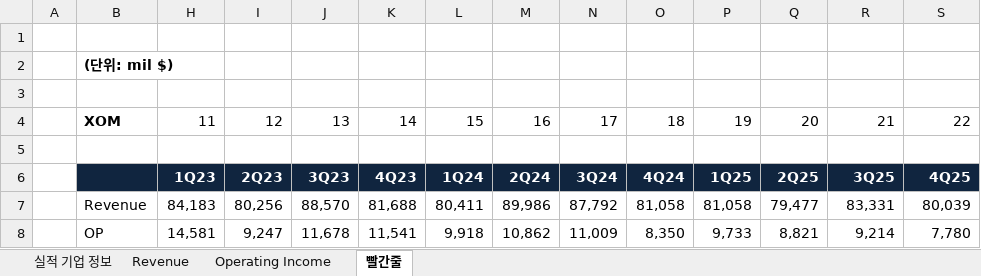
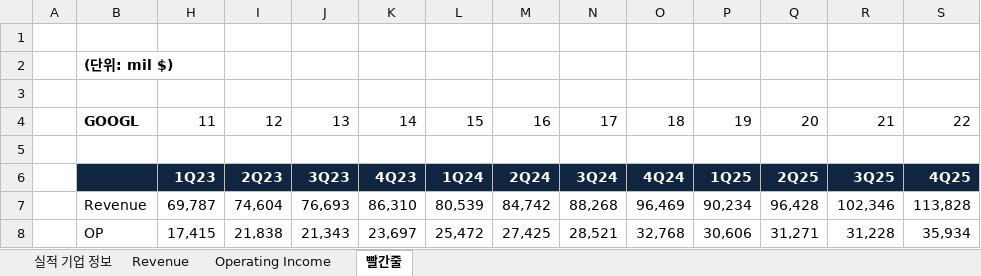
Before and after one commit to JihooLim/Foreign_Earnings, an Excel workbook: 4Q25/260204/260204_해외빨간줄_누적.xlsx, sheet 빨간줄, drawn as a sheet; only a part is shown; values as stored, in another font and other column widths than the file's, no borders; conditional formats not drawn; the diff covers the shown part only; the diff names each change by its address in the sheet, - before the commit and + after, or states it on an @@ line.

```diff
--- a/4Q25/260204/260204_해외빨간줄_누적.xlsx (sheet 빨간줄)
+++ b/4Q25/260204/260204_해외빨간줄_누적.xlsx (sheet 빨간줄)
-B4: XOM
+B4: GOOGL
-H7: 84,183
+H7: 69,787
-I7: 80,256
+I7: 74,604
-J7: 88,570
+J7: 76,693
-K7: 81,688
+K7: 86,310
-L7: 80,411
+L7: 80,539
-M7: 89,986
+M7: 84,742
-N7: 87,792
+N7: 88,268
-O7: 81,058
+O7: 96,469
-P7: 81,058
+P7: 90,234
-Q7: 79,477
+Q7: 96,428
-R7: 83,331
+R7: 102,346
-S7: 80,039
+S7: 113,828
-H8: 14,581
+H8: 17,415
-I8: 9,247
+I8: 21,838
-J8: 11,678
+J8: 21,343
-K8: 11,541
+K8: 23,697
-L8: 9,918
+L8: 25,472
-M8: 10,862
+M8: 27,425
-N8: 11,009
+N8: 28,521
-O8: 8,350
+O8: 32,768
-P8: 9,733
+P8: 30,606
-Q8: 8,821
+Q8: 31,271
-R8: 9,214
+R8: 31,228
-S8: 7,780
+S8: 35,934
```
Also changed, not shown: 72 edited cells elsewhere in this sheet, sheet Revenue, sheet Operating Income, sheet 실적 기업 정보, formulas that keep their value, hidden cells, 13 other files.
